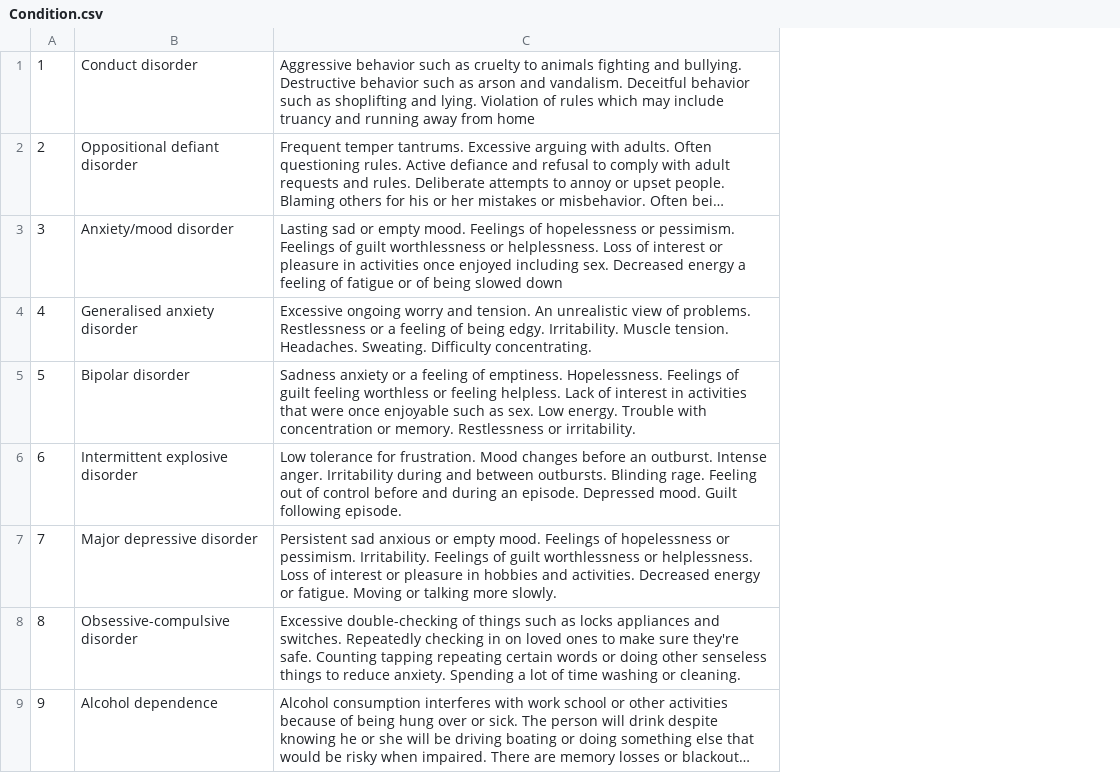
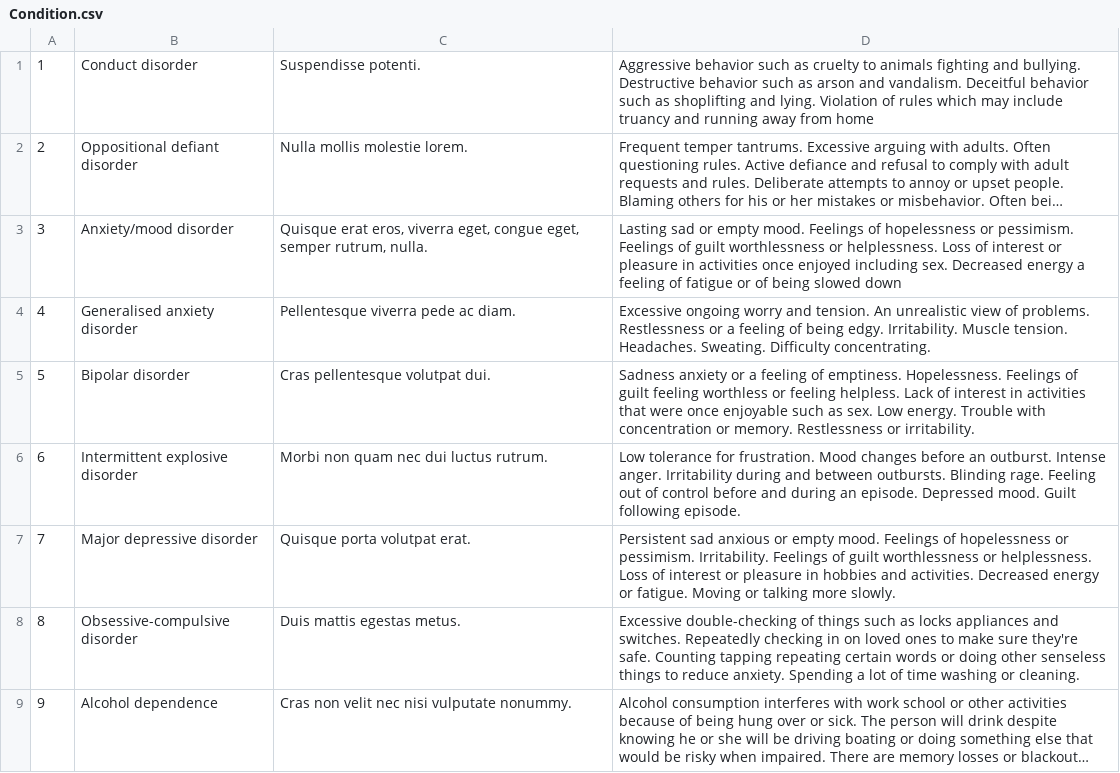
Before and after one commit to darwingr/MRIDB, a CSV file: db/data/Condition.csv, drawn as a sheet; long unchanged cells end in …; the diff names each change by its address in the sheet, - before the commit and + after, or states it on an @@ line.

Commit message:
Updated mock data

```diff
--- a/db/data/Condition.csv
+++ b/db/data/Condition.csv
+column C, rows 1-9: Suspendisse potenti. | Nulla mollis molestie lorem. | Quisque erat eros, viverra eget, congue eget, semper rutrum, nulla. | Pellentesque viverra pede ac diam. | Cras pellentesque volutpat dui. | Morbi non quam nec dui luctus rutrum. | Quisque porta volutpat erat. | Duis mattis egestas metus. | Cras non velit nec nisi vulputate nonummy.
```
